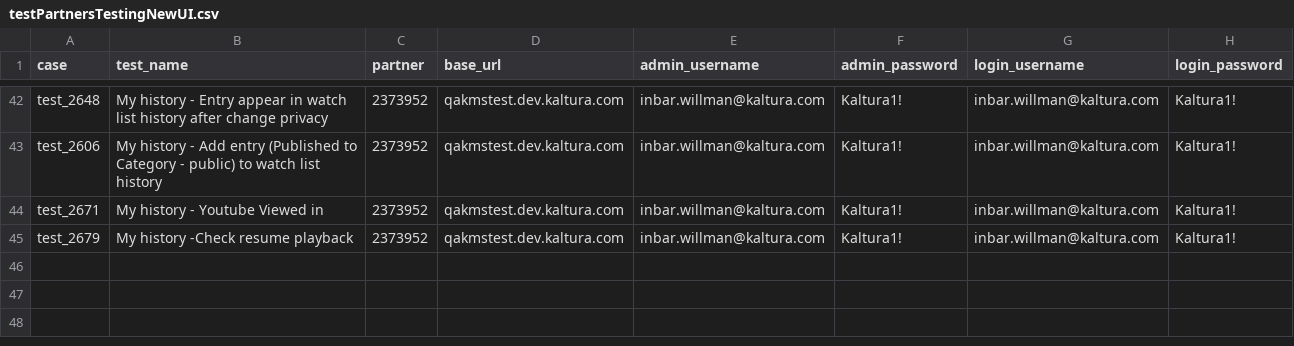
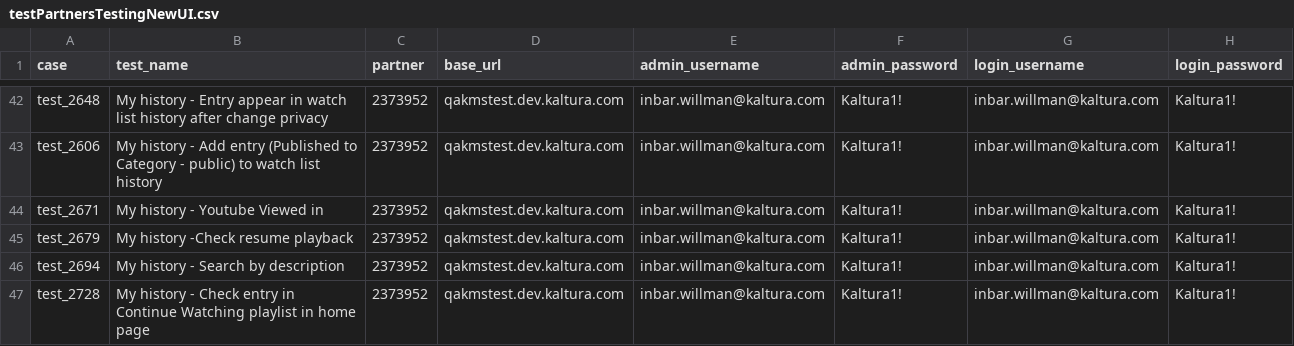
Before and after one commit to NadyaDi/kms-automation, a CSV file: web/ini/testPartnersTestingNewUI.csv, drawn as a sheet; only a part is shown, gaps mark what is left out.

```diff
--- a/web/ini/testPartnersTestingNewUI.csv
+++ b/web/ini/testPartnersTestingNewUI.csv
@@ -45 +45,3 @@ test_2671,My history - Youtube Viewed in,2373952,qakmstest.dev.kaltura.com,inbar
 test_2679,My history -Check resume playback,2373952,qakmstest.dev.kaltura.com,inbar.willman@kaltura.com,Kaltura1!,inbar.willman@kaltura.com,Kaltura1!
+test_2694,My history - Search by description,2373952,qakmstest.dev.kaltura.com,inbar.willman@kaltura.com,Kaltura1!,inbar.willman@kaltura.com,Kaltura1!
+test_2728,My history - Check entry in Continue Watching playlist in home page,2373952,qakmstest.dev.kaltura.com,inbar.willman@kaltura.com,Kaltura1!,inbar.willman@kaltura.com,Kaltura1!
```
Also changed, not shown: web/ini/testPartnersTesting.csv, web/ini/testSet.csv, 8 other files.
